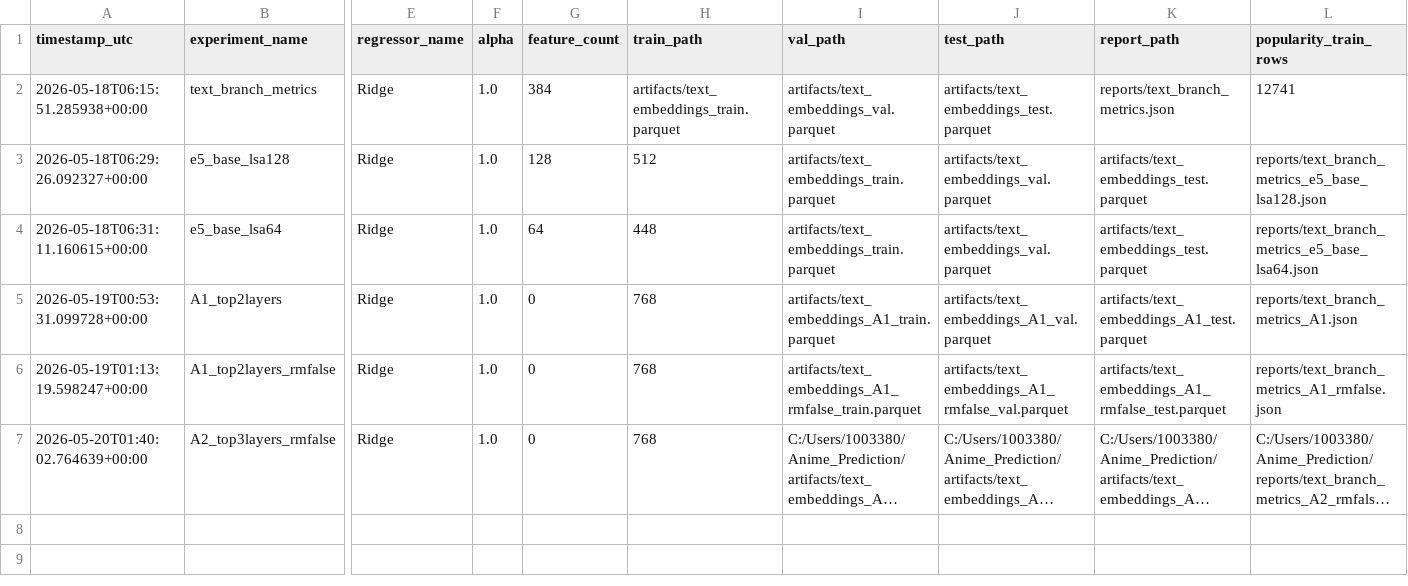
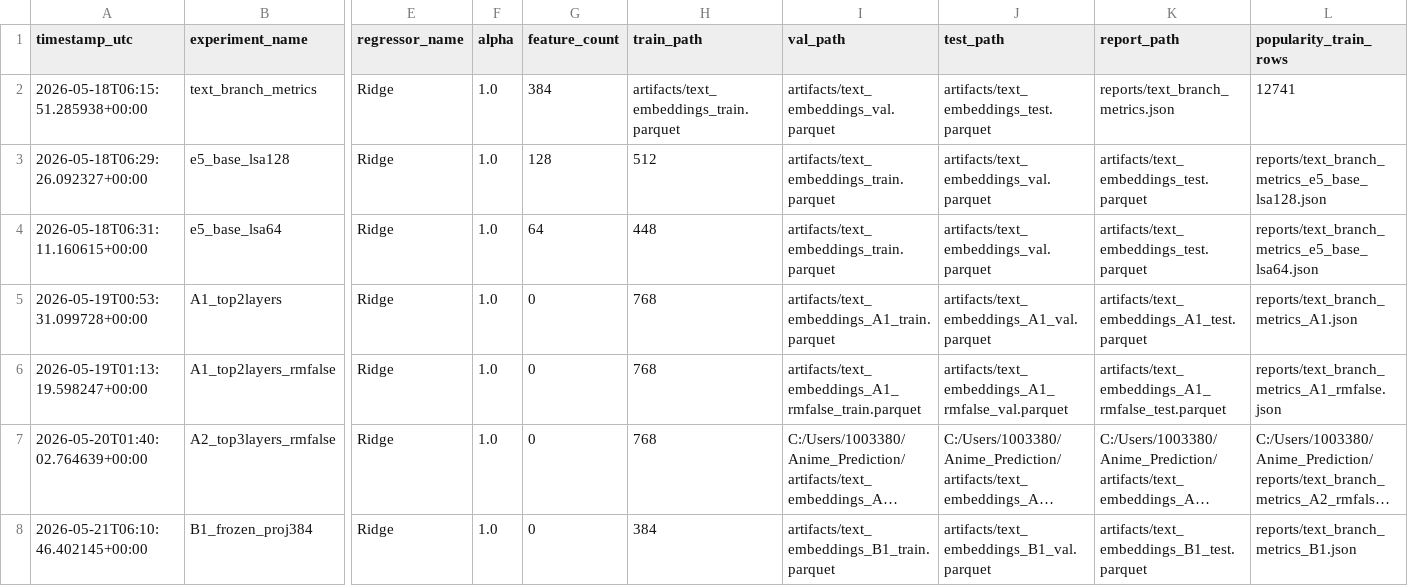
Before and after one commit to ThanatosJun/Anime_Prediction, a CSV file: reports/text_branch_quality_compare.csv, drawn as a sheet; only a part is shown, gaps mark what is left out; long unchanged cells end in …; rows hold the shown columns only; the diff names each change by its address in the sheet, - before the commit and + after, or states it on an @@ line.

```diff
--- a/reports/text_branch_quality_compare.csv
+++ b/reports/text_branch_quality_compare.csv
+row 8: 2026-05-21T06:10:46.402145+00:00 | B1_frozen_proj384 | Ridge | 1.0 | 0 | 384 | artifacts/text_embeddings_B1_train.parquet | artifacts/text_embeddings_B1_val.parquet | artifacts/text_embeddings_B1_test.parquet | reports/text_branch_metrics_B1.json
```
Also changed, not shown: reports/text_embedding_experiment_compare.csv, 24 other files.
